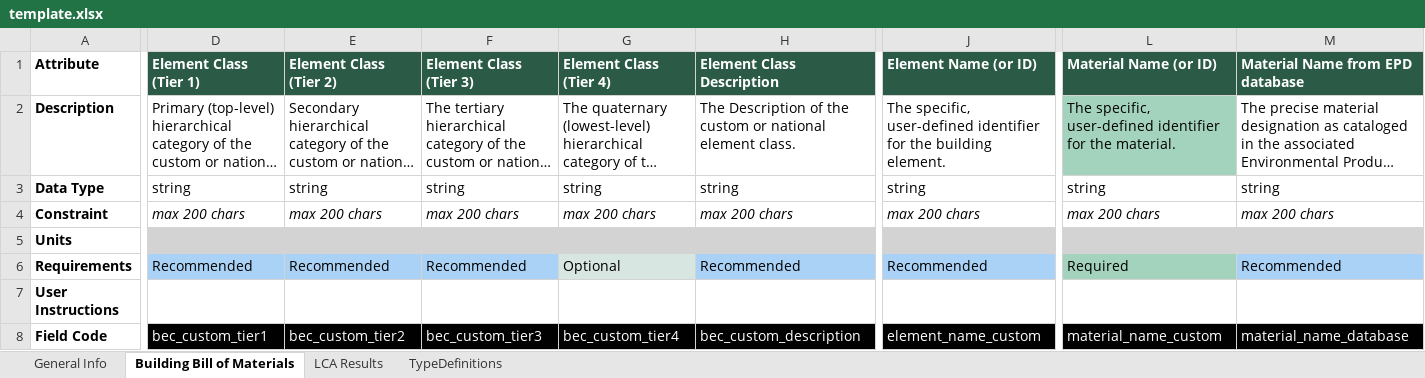
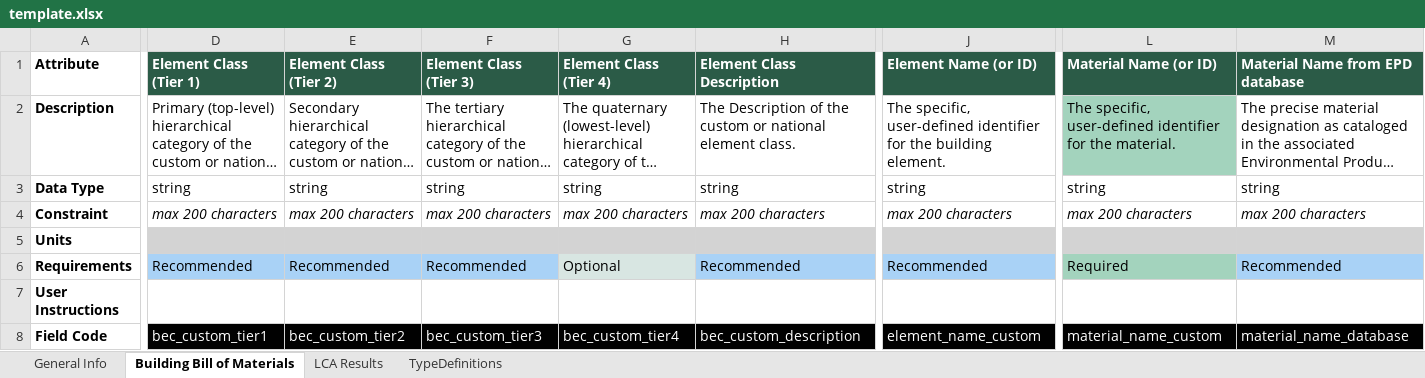
Before and after one commit to EPFL-ENAC/lmc-openbdf, an Excel workbook: template.xlsx, sheet Building Bill of Materials, drawn as a sheet; only a part is shown, gaps mark what is left out; long unchanged cells end in …; values as stored, in another font and other column widths than the file's, no borders; the diff covers the shown part only; the diff names each change by its address in the sheet, - before the commit and + after, or states it on an @@ line.

```diff
--- a/template.xlsx (sheet Building Bill of Materials)
+++ b/template.xlsx (sheet Building Bill of Materials)
-D4 (Element Class (Tier 1)): max 200 chars
+D4 (Element Class (Tier 1)): max 200 characters
-E4 (Element Class (Tier 2)): max 200 chars
+E4 (Element Class (Tier 2)): max 200 characters
-F4 (Element Class (Tier 3)): max 200 chars
+F4 (Element Class (Tier 3)): max 200 characters
-G4 (Element Class (Tier 4)): max 200 chars
+G4 (Element Class (Tier 4)): max 200 characters
-H4 (Element Class Description): max 200 chars
+H4 (Element Class Description): max 200 characters
-J4 (Element Name (or ID)): max 200 chars
+J4 (Element Name (or ID)): max 200 characters
-L4 (Material Name (or ID)): max 200 chars
+L4 (Material Name (or ID)): max 200 characters
-M4 (Material Name from EPD database): max 200 chars
+M4 (Material Name from EPD database): max 200 characters
```
Also changed, not shown: 2 edited cells elsewhere in this sheet, sheet General Info, 1 other file.
